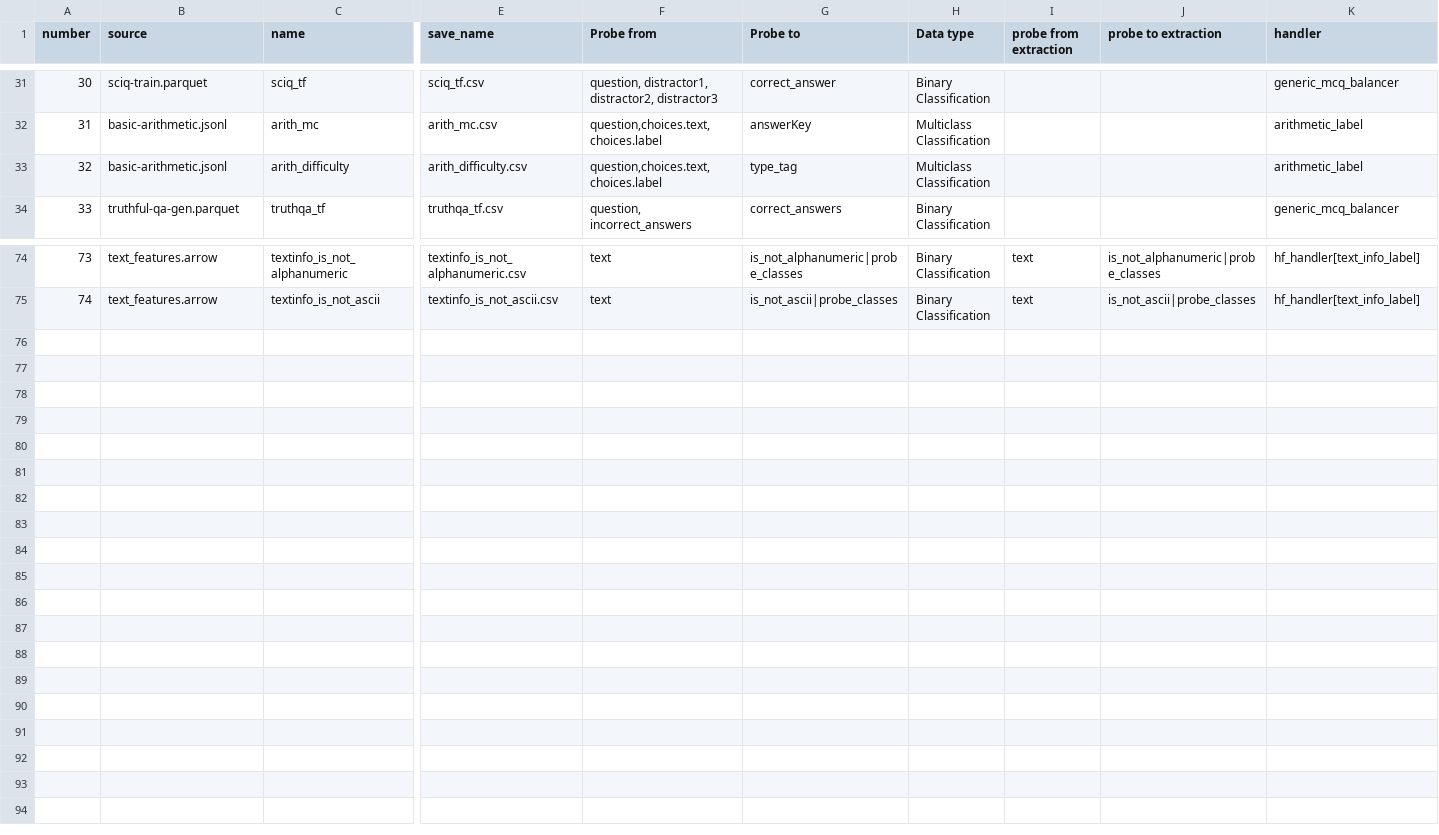
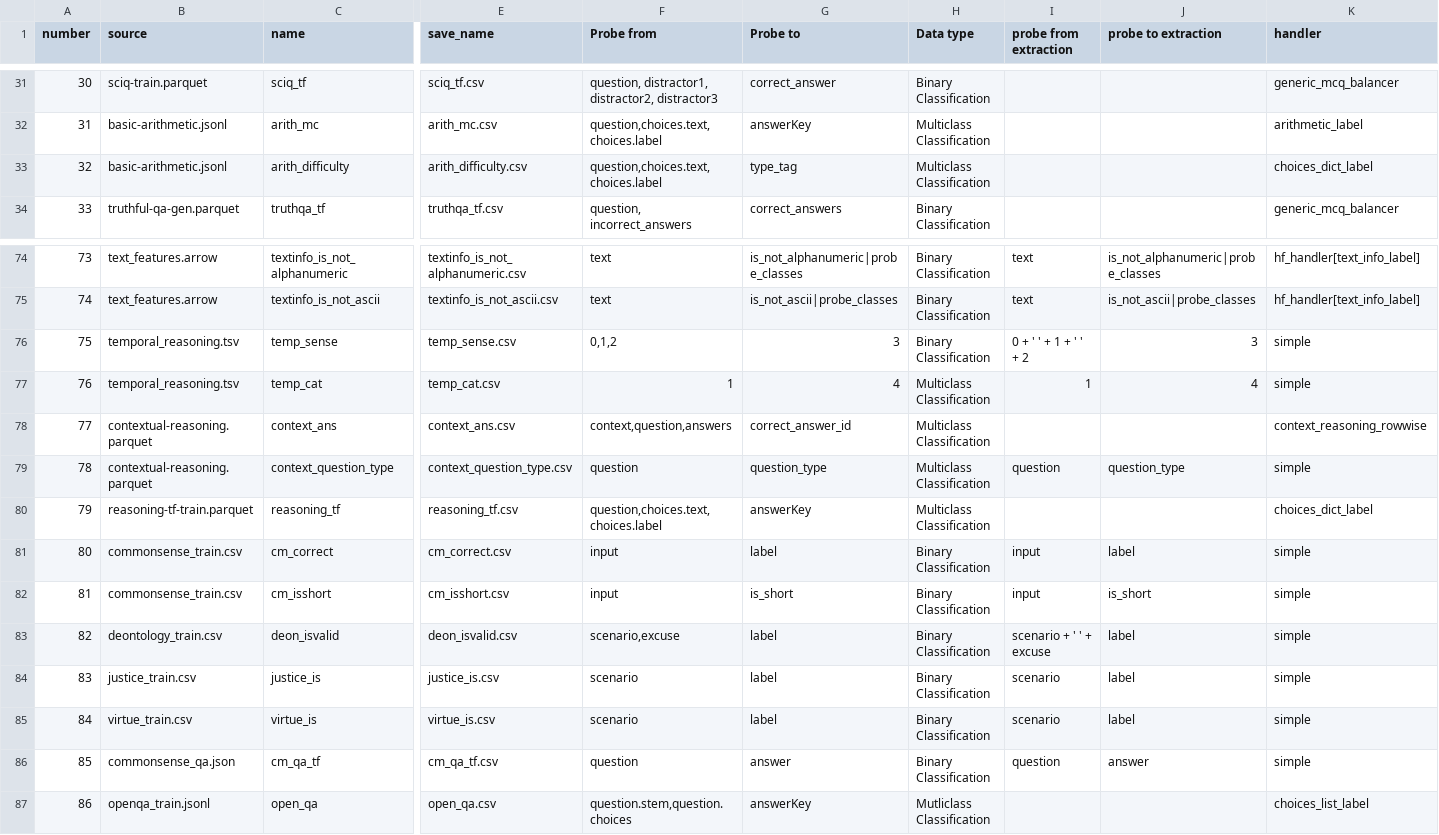
Before and after one commit to Centrattic/pivotal-research, a CSV file: attention-probes/datasets/main.csv, drawn as a sheet; only a part is shown, gaps mark what is left out; rows hold the shown columns only; the diff names each change by its address in the sheet, - before the commit and + after, or states it on an @@ line.

Commit message:
86 datasets

```diff
--- a/attention-probes/datasets/main.csv
+++ b/attention-probes/datasets/main.csv
-K33 (handler): arithmetic_label
+K33 (handler): choices_dict_label
+row 76: 75 | temporal_reasoning.tsv | temp_sense | temp_sense.csv | 0,1,2 | 3 | Binary Classification | 0 + ' ' + 1 + ' ' + 2 | 3 | simple
+row 77: 76 | temporal_reasoning.tsv | temp_cat | temp_cat.csv | 1 | 4 | Multiclass Classification | 1 | 4 | simple
+row 78: 77 | contextual-reasoning.parquet | context_ans | context_ans.csv | context,question,answers | correct_answer_id | Multiclass Classification |  |  | context_reasoning_rowwise
+row 79: 78 | contextual-reasoning.parquet | context_question_type | context_question_type.csv | question | question_type | Multiclass Classification | question | question_type | simple
+row 80: 79 | reasoning-tf-train.parquet | reasoning_tf | reasoning_tf.csv | question,choices.text,choices.label | answerKey | Multiclass Classification |  |  | choices_dict_label
+row 81: 80 | commonsense_train.csv | cm_correct | cm_correct.csv | input | label | Binary Classification | input | label | simple
+row 82: 81 | commonsense_train.csv | cm_isshort | cm_isshort.csv | input | is_short | Binary Classification | input | is_short | simple
+row 83: 82 | deontology_train.csv | deon_isvalid | deon_isvalid.csv | scenario,excuse | label | Binary Classification | scenario + ' ' + excuse | label | simple
+row 84: 83 | justice_train.csv | justice_is | justice_is.csv | scenario | label | Binary Classification | scenario | label | simple
+row 85: 84 | virtue_train.csv | virtue_is | virtue_is.csv | scenario | label | Binary Classification | scenario | label | simple
+row 86: 85 | commonsense_qa.json | cm_qa_tf | cm_qa_tf.csv | question | answer | Binary Classification | question | answer | simple
+row 87: 86 | openqa_train.jsonl | open_qa | open_qa.csv | question.stem,question.choices | answerKey | Mutliclass Classification |  |  | choices_list_label
```
Also changed, not shown: 5 other files.
